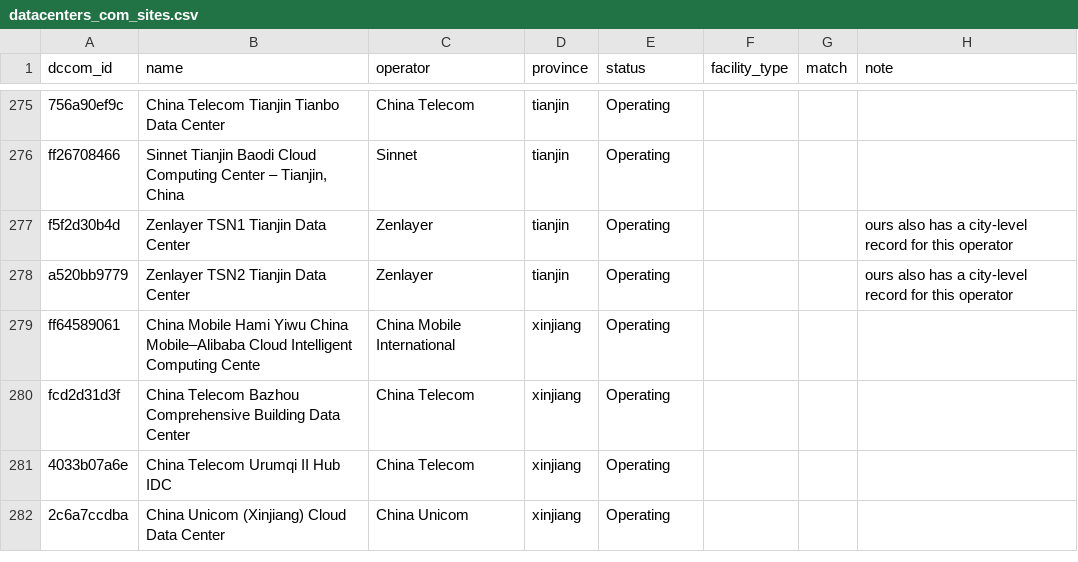
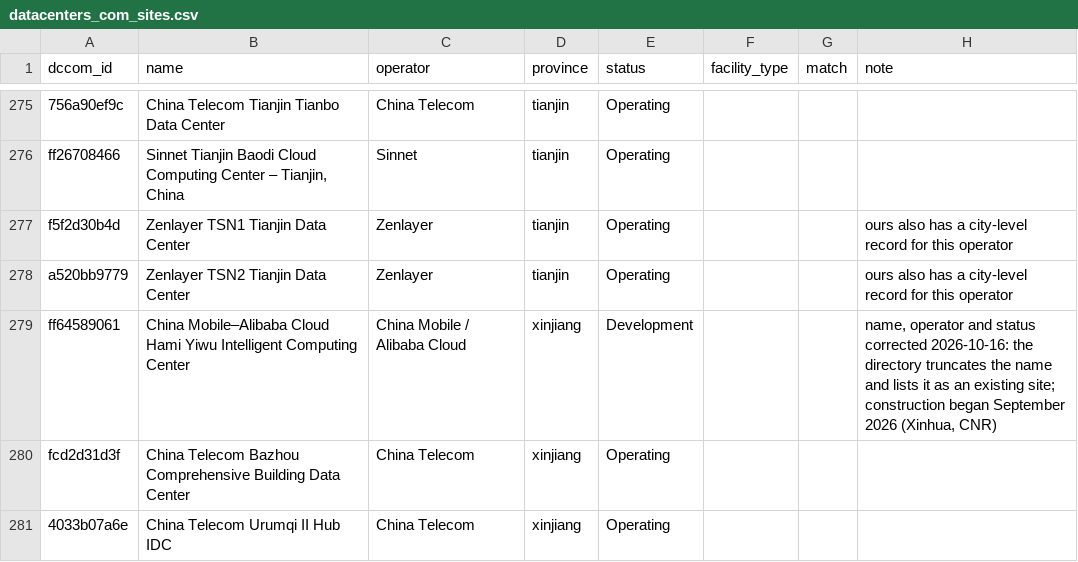
Before and after one commit to giasmith/china-dashboard, a CSV file: data_sources/datacenters_com_sites.csv, drawn as a sheet; only a part is shown, gaps mark what is left out; the shorter side is filled out with more unchanged rows.

```diff
--- a/data_sources/datacenters_com_sites.csv
+++ b/data_sources/datacenters_com_sites.csv
@@ -278,3 +278,3 @@ f5f2d30b4d,Zenlayer TSN1 Tianjin Data Center,Zenlayer,tianjin,Operating,,,ours a
 a520bb9779,Zenlayer TSN2 Tianjin Data Center,Zenlayer,tianjin,Operating,,,ours also has a city-level record for this operator
-ff64589061,China Mobile Hami Yiwu China Mobile–Alibaba Cloud Intelligent Computing Cente,China Mobile International,xinjiang,Operating,,,
+ff64589061,China Mobile–Alibaba Cloud Hami Yiwu Intelligent Computing Center,China Mobile / Alibaba Cloud,xinjiang,Development,,,"name, operator and status corrected 2026-10-16: the directory truncates the name and lists it as an existing site; construction began September 2026 (Xinhua, CNR)"
 fcd2d31d3f,China Telecom Bazhou Comprehensive Building Data Center,China Telecom,xinjiang,Operating,,,
```
Also changed, not shown: 10 other files.
